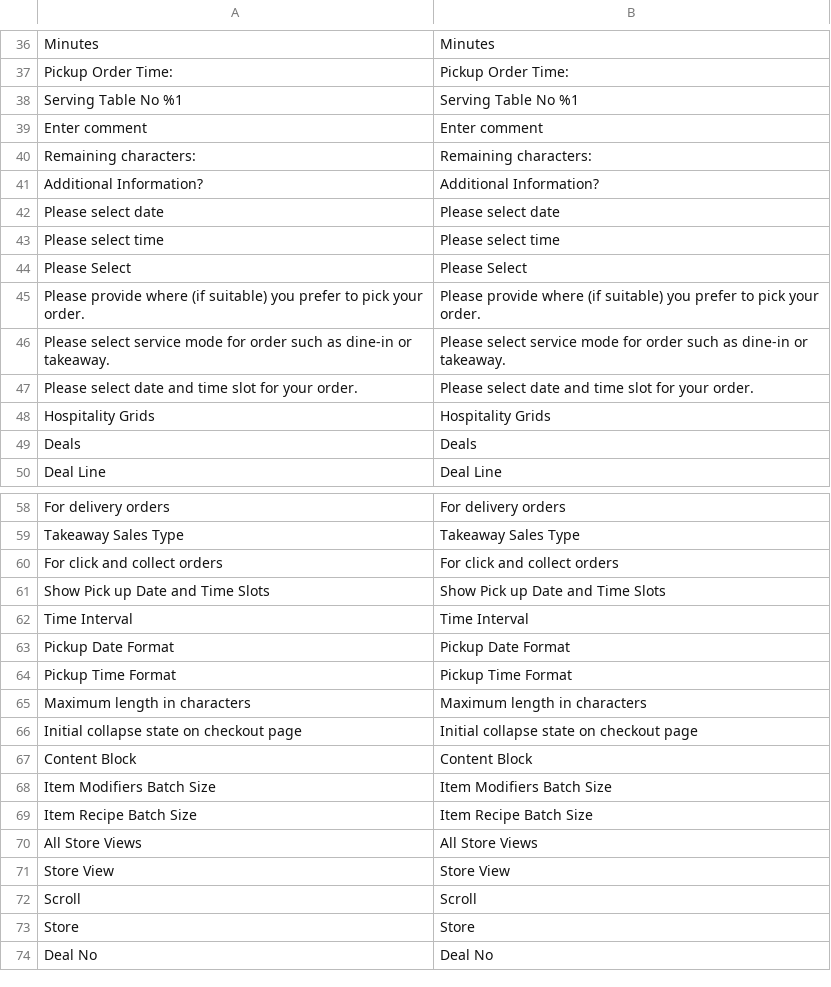
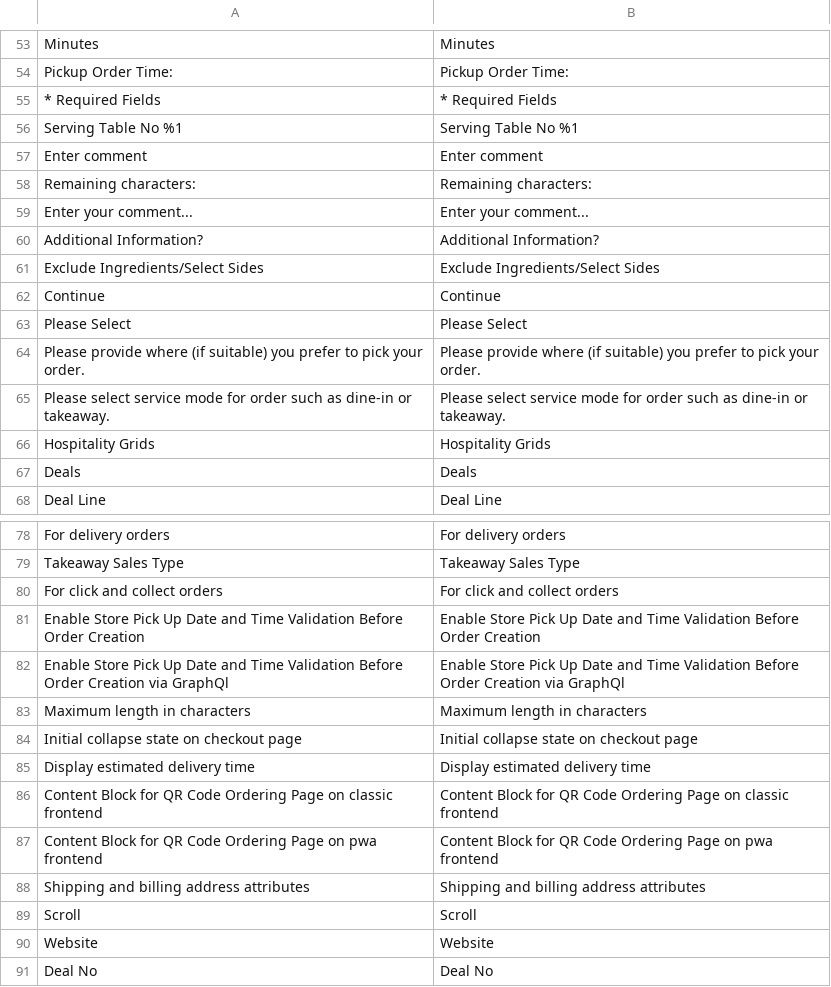
Before and after one commit to lsretailomni/hospitality, a CSV file: i18n/en_US.csv, drawn as a sheet; only a part is shown, gaps mark what is left out; removed rows and columns are numbered as before the commit, all else as after; the diff covers the shown part only; the diff names each change by its address in the sheet, - before the commit and + after, or states it on an @@ line.

```diff
--- a/i18n/en_US.csv
+++ b/i18n/en_US.csv
+row 55: * Required Fields | * Required Fields
+row 59: Enter your comment... | Enter your comment...
-row 42: Please select date | Please select date
-row 43: Please select time | Please select time
+row 61: Exclude Ingredients/Select Sides | Exclude Ingredients/Select Sides
+row 62: Continue | Continue
-row 47: Please select date and time slot for your order. | Please select date and time slot for your order.
-row 61: Show Pick up Date and Time Slots | Show Pick up Date and Time Slots
-row 62: Time Interval | Time Interval
-row 63: Pickup Date Format | Pickup Date Format
-row 64: Pickup Time Format | Pickup Time Format
+row 81: Enable Store Pick Up Date and Time Validation Before Order Creation | Enable Store Pick Up Date and Time Validation Before Order Creation
+row 82: Enable Store Pick Up Date and Time Validation Before Order Creation via GraphQl | Enable Store Pick Up Date and Time Validation Before Order Creation via GraphQl
-row 67: Content Block | Content Block
@@ row 68 moved to row 71: Item Modifiers Batch Size @@
@@ row 69 moved to row 72: Item Recipe Batch Size @@
-row 70: All Store Views | All Store Views
-row 71: Store View | Store View
+row 85: Display estimated delivery time | Display estimated delivery time
+row 86: Content Block for QR Code Ordering Page on classic frontend | Content Block for QR Code Ordering Page on classic frontend
+row 87: Content Block for QR Code Ordering Page on pwa frontend | Content Block for QR Code Ordering Page on pwa frontend
+row 88: Shipping and billing address attributes | Shipping and billing address attributes
-row 73: Store | Store
+row 90: Website | Website
```
Also changed, not shown: 16 added rows, 1 removed row and 2 moved rows elsewhere in this file.
